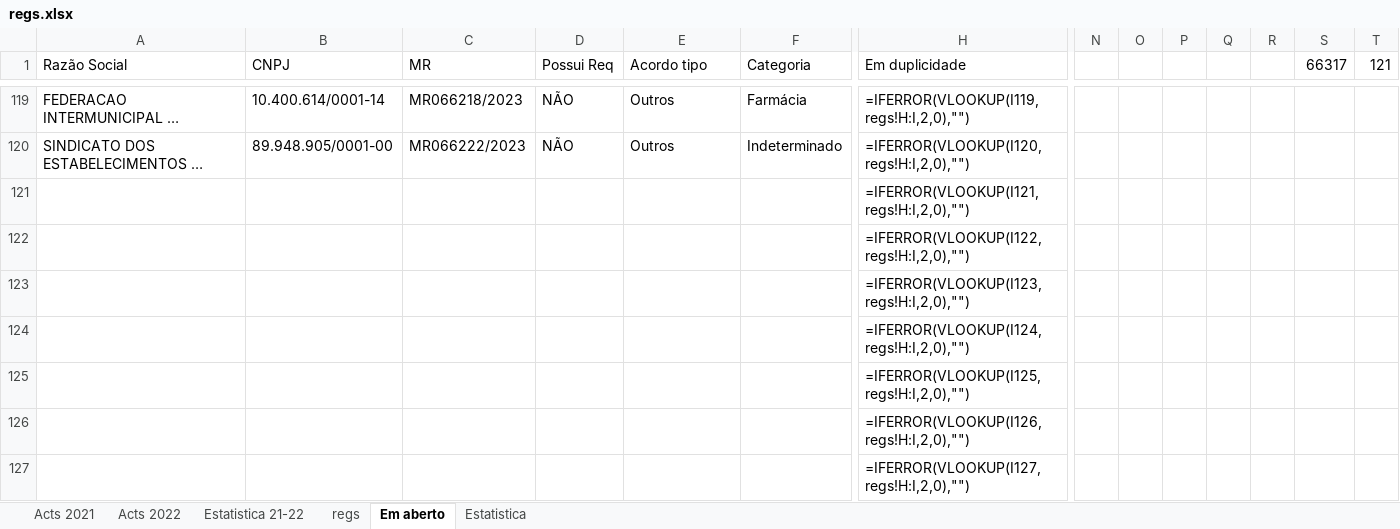
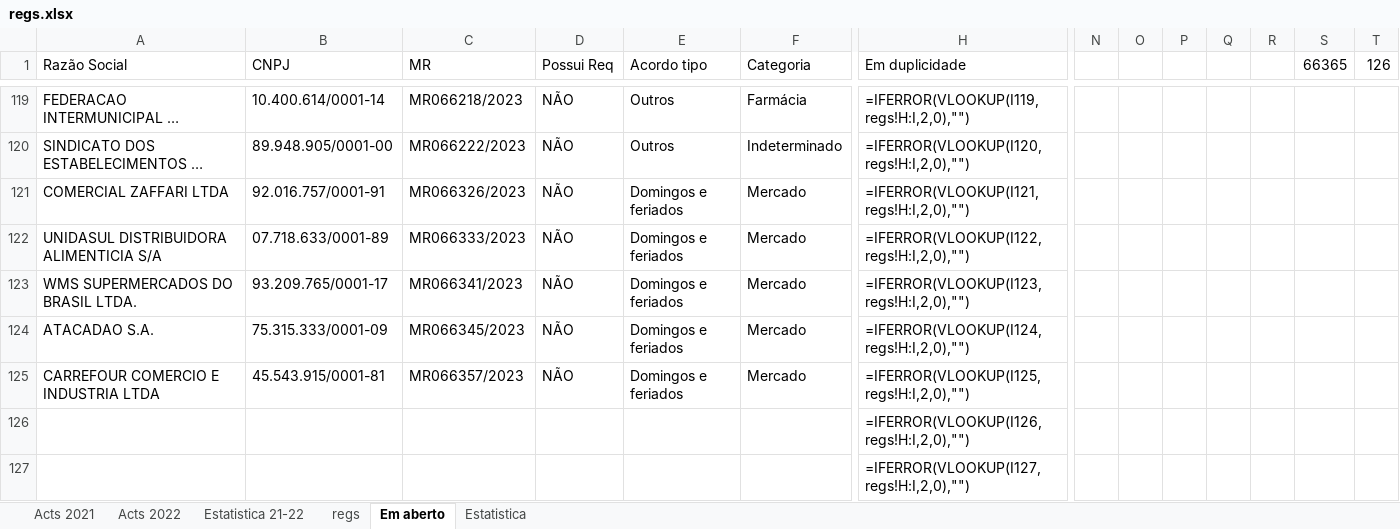
Before and after one commit to HlDANN/actsdist, an Excel workbook: regs.xlsx, sheet Em aberto, drawn as a sheet; only a part is shown, gaps mark what is left out; long unchanged cells end in …; values as stored, in another font and other column widths than the file's, no borders; formulas without a stored value are shown as written; conditional formats not drawn; removed rows and columns are numbered as before the commit, all else as after; rows hold the shown columns only; the diff names each change by its address in the sheet, - before the commit and + after, or states it on an @@ line.

```diff
--- a/regs.xlsx (sheet Em aberto)
+++ b/regs.xlsx (sheet Em aberto)
-S1: 66317
+S1: 66365
-T1: 121
+T1: 126
-row 121:  |  |  |  |  |  | =IFERROR(VLOOKUP(I121,regs!H:I,2,0),"")
-row 122:  |  |  |  |  |  | =IFERROR(VLOOKUP(I122,regs!H:I,2,0),"")
-row 123:  |  |  |  |  |  | =IFERROR(VLOOKUP(I123,regs!H:I,2,0),"")
-row 124:  |  |  |  |  |  | =IFERROR(VLOOKUP(I124,regs!H:I,2,0),"")
-row 125:  |  |  |  |  |  | =IFERROR(VLOOKUP(I125,regs!H:I,2,0),"")
+row 121: COMERCIAL ZAFFARI LTDA | 92.016.757/0001-91 | MR066326/2023 | NÃO | Domingos e feriados | Mercado | =IFERROR(VLOOKUP(I121,regs!H:I,2,0),"")
+row 122: UNIDASUL DISTRIBUIDORA ALIMENTICIA S/A | 07.718.633/0001-89 | MR066333/2023 | NÃO | Domingos e feriados | Mercado | =IFERROR(VLOOKUP(I122,regs!H:I,2,0),"")
+row 123: WMS SUPERMERCADOS DO BRASIL LTDA. | 93.209.765/0001-17 | MR066341/2023 | NÃO | Domingos e feriados | Mercado | =IFERROR(VLOOKUP(I123,regs!H:I,2,0),"")
+row 124: ATACADAO S.A. | 75.315.333/0001-09 | MR066345/2023 | NÃO | Domingos e feriados | Mercado | =IFERROR(VLOOKUP(I124,regs!H:I,2,0),"")
+row 125: CARREFOUR COMERCIO E INDUSTRIA LTDA | 45.543.915/0001-81 | MR066357/2023 | NÃO | Domingos e feriados | Mercado | =IFERROR(VLOOKUP(I125,regs!H:I,2,0),"")
```
Also changed, not shown: 1 other file.
